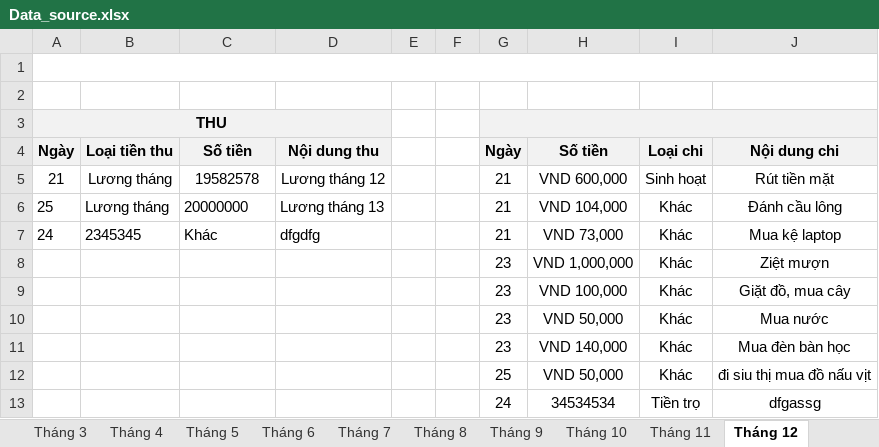
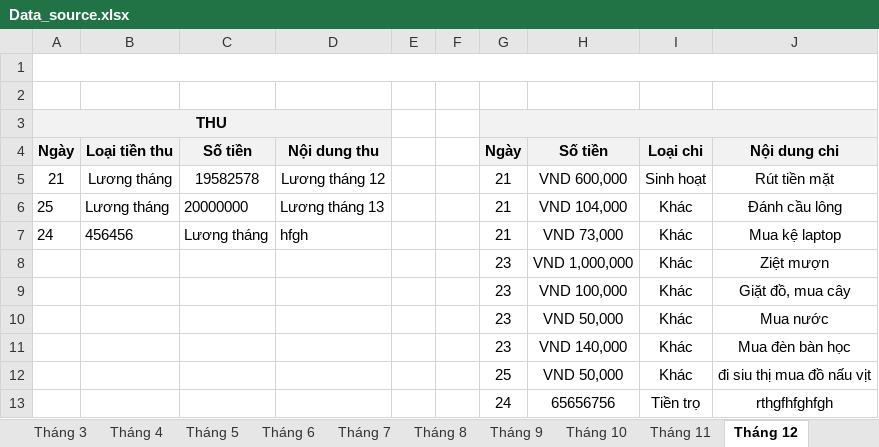
Before and after one commit to ndthuan167/SelfLearning, an Excel workbook: Personal projects/build-MyApp-Desktop_Qt_6_4_2_MinGW_64_bit-Debug/Data_source.xlsx, sheet Tháng 12, drawn as a sheet; values as stored, in another font and other column widths than the file's, no borders; the diff names each change by its address in the sheet, - before the commit and + after, or states it on an @@ line.

Commit message:
fixing build error (24/12/2023)

```diff
--- a/Personal projects/build-MyApp-Desktop_Qt_6_4_2_MinGW_64_bit-Debug/Data_source.xlsx (sheet Tháng 12)
+++ b/Personal projects/build-MyApp-Desktop_Qt_6_4_2_MinGW_64_bit-Debug/Data_source.xlsx (sheet Tháng 12)
-B7: 2345345
+B7: 456456
-C7: Khác
+C7: Lương tháng
-D7: dfgdfg
+D7: hfgh
-H13: 34534534
+H13: 65656756
-J13: dfgassg
+J13: rthgfhfghfgh
```
Also changed, not shown: 25 other files.
